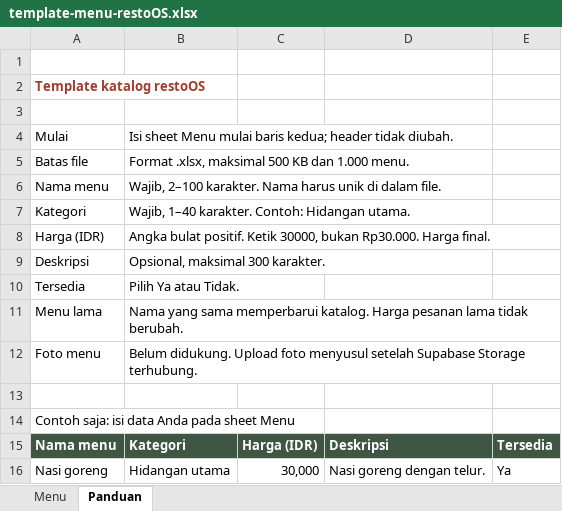
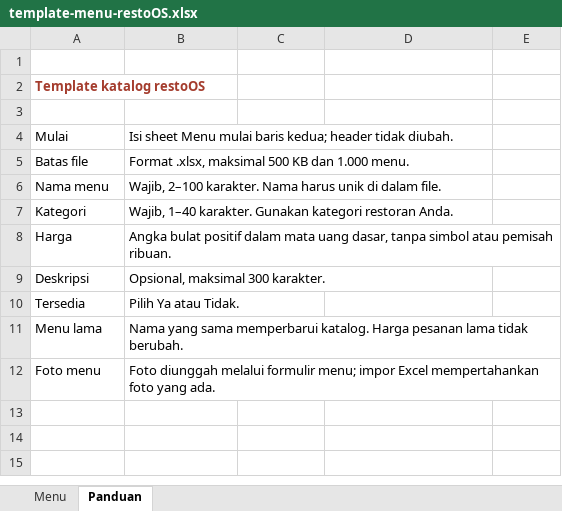
Before and after one commit to nouseeme/Resto-OS, an Excel workbook: public/templates/template-menu-restoOS.xlsx, sheet Panduan, drawn as a sheet; values as stored, in another font and other column widths than the file's, no borders; removed rows and columns are numbered as before the commit, all else as after; the diff names each change by its address in the sheet, - before the commit and + after, or states it on an @@ line.

```diff
--- a/public/templates/template-menu-restoOS.xlsx (sheet Panduan)
+++ b/public/templates/template-menu-restoOS.xlsx (sheet Panduan)
-B7: …1–40 karakter. Contoh: Hidangan utama.
+B7: …1–40 karakter. Gunakan kategori restoran Anda.
-row 8: Harga (IDR) | Angka bulat positif. Ketik 30000, bukan Rp30.000. Harga final.
+row 8: Harga | Angka bulat positif dalam mata uang dasar, tanpa simbol atau pemisah ribuan.
-B12: Belum didukung. Upload foto menyusul setelah Supabase Storage terhubung.
+B12: Foto diunggah melalui formulir menu; impor Excel mempertahankan foto yang ada.
-row 13: (empty)
-row 14: Contoh saja: isi data Anda pada sheet Menu
-row 15: Nama menu | Kategori | Harga (IDR) | Deskripsi | Tersedia
-row 16: Nasi goreng | Hidangan utama | 30,000 | Nasi goreng dengan telur. | Ya
```
Also changed, not shown: sheet Menu, 56 other files.
